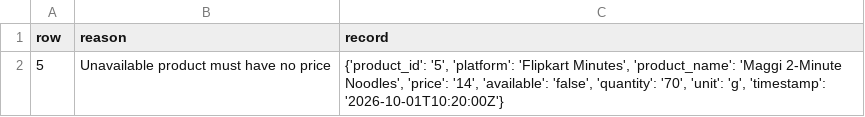
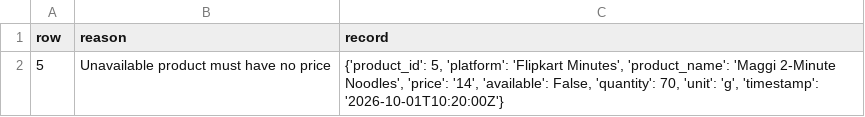
Before and after one commit to Ayushishukla21/SKIT-CSE-2023-2027-6, a CSV file: data/processed/rejected_prices.csv, drawn as a sheet.

Commit message:
WIP: add historical price pipeline and initial ML prediction model
~
</COMMIT_EDITMSG[+] [unix] (20:52 12/11/2026)42,4-10 Bot
-- INSERT --recording @q

```diff
--- a/data/processed/rejected_prices.csv
+++ b/data/processed/rejected_prices.csv
@@ -1,2 +1,2 @@
 row,reason,record
-5,Unavailable product must have no price,"{'product_id': '5', 'platform': 'Flipkart Minutes', 'product_name': 'Maggi 2-Minute Noodles', 'price': '14', 'available': 'false', 'quantity': '70', 'unit': 'g', 'timestamp': '2026-10-01T10:20:00Z'}"
+5,Unavailable product must have no price,"{'product_id': 5, 'platform': 'Flipkart Minutes', 'product_name': 'Maggi 2-Minute Noodles', 'price': '14', 'available': False, 'quantity': 70, 'unit': 'g', 'timestamp': '2026-10-01T10:20:00Z'}"
```
Also changed, not shown: 18 other files.
